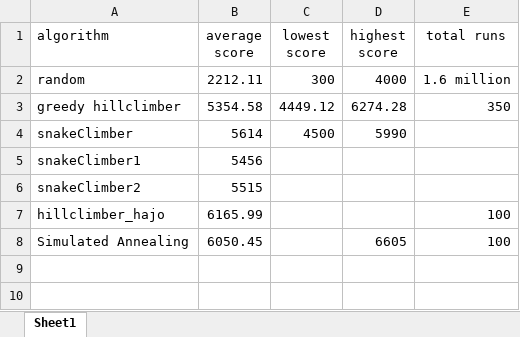
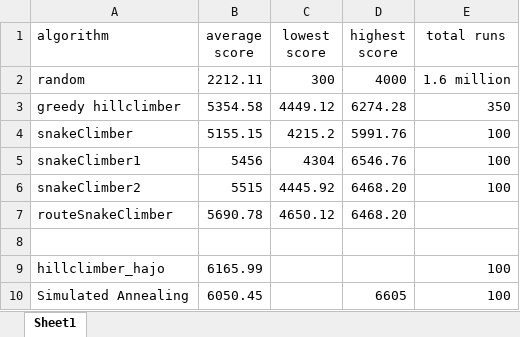
Before and after one commit to Koekoek1337/AH_Ticket-To-Ride, an Excel workbook: docs/results_table.xlsx, sheet Sheet1, drawn as a sheet; values as stored, in another font and other column widths than the file's, no borders; the diff names each change by its address in the sheet, - before the commit and + after, or states it on an @@ line.

Commit message:
update readme, nu snake compleet. Wel graag even alles opnieuw kopieren

```diff
--- a/docs/results_table.xlsx (sheet Sheet1)
+++ b/docs/results_table.xlsx (sheet Sheet1)
-B4 (average score): 5614
+B4 (average score): 5155.15
-C4 (lowest score): 4500
+C4 (lowest score): 4215.2
-D4 (highest score): 5990
+D4 (highest score): 5991.76
-E4:E6 (total runs): (empty)
+E4:E6 (total runs): 100
-C5 (lowest score): (empty)
+C5 (lowest score): 4304
-D5 (highest score): (empty)
+D5 (highest score): 6546.76
-C6 (lowest score): (empty)
+C6 (lowest score): 4445.92
-D6 (highest score): (empty)
+D6 (highest score): 6468.20
+row 7: routeSnakeClimber | 5690.78 | 4650.12 | 6468.20
+row 8: (empty)
```
Also changed, not shown: 2 other files.
